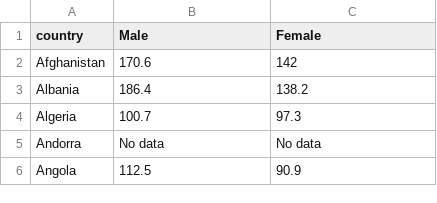
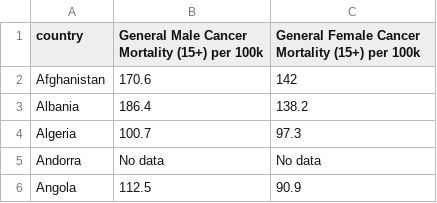
Before and after one commit to awtkns/bdc, a CSV file: backend/api/data/joiner/not_by_year/general_cancer_mortality.csv, drawn as a sheet; only a part is shown.

```diff
--- a/backend/api/data/joiner/not_by_year/general_cancer_mortality.csv
+++ b/backend/api/data/joiner/not_by_year/general_cancer_mortality.csv
@@ -1,2 +1,2 @@
-"country","Male","Female"
+"country","General Male Cancer Mortality (15+) per 100k","General Female Cancer Mortality (15+) per 100k"
 "Afghanistan","170.6","142"
```
Also changed, not shown: backend/api/data/grouped_master.csv, 8 other files.
